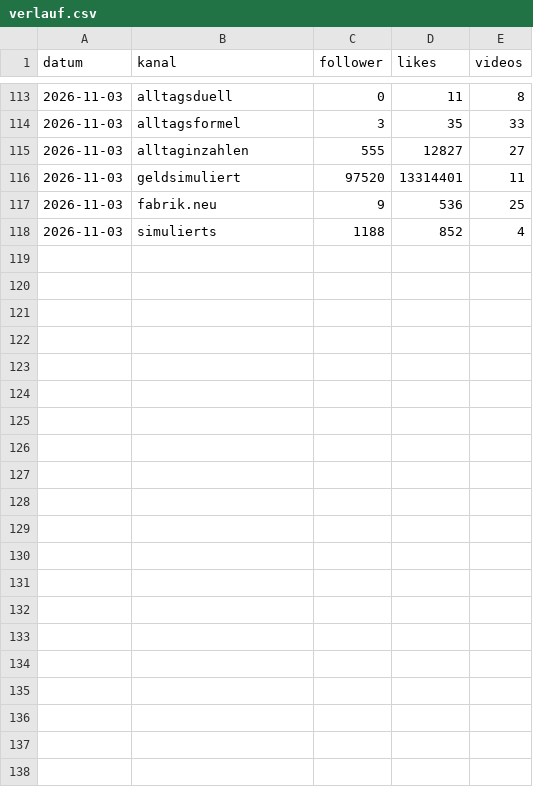
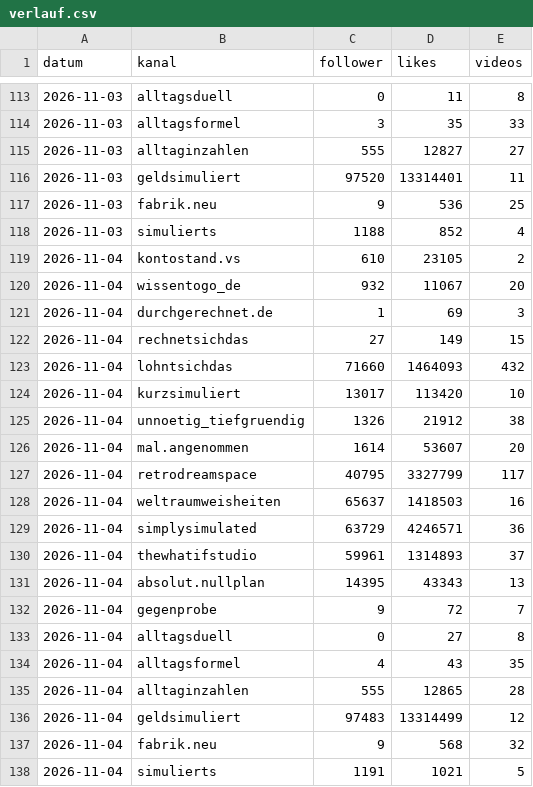
Before and after one commit to Dagjori/TikTok-Automation, a CSV file: data/monitor/verlauf.csv, drawn as a sheet; only a part is shown, gaps mark what is left out; the diff names each change by its address in the sheet, - before the commit and + after, or states it on an @@ line.

```diff
--- a/data/monitor/verlauf.csv
+++ b/data/monitor/verlauf.csv
+row 119: 2026-11-04 | kontostand.vs | 610 | 23105 | 2
+row 120: 2026-11-04 | wissentogo_de | 932 | 11067 | 20
+row 121: 2026-11-04 | durchgerechnet.de | 1 | 69 | 3
+row 122: 2026-11-04 | rechnetsichdas | 27 | 149 | 15
+row 123: 2026-11-04 | lohntsichdas | 71660 | 1464093 | 432
+row 124: 2026-11-04 | kurzsimuliert | 13017 | 113420 | 10
+row 125: 2026-11-04 | unnoetig_tiefgruendig | 1326 | 21912 | 38
+row 126: 2026-11-04 | mal.angenommen | 1614 | 53607 | 20
+row 127: 2026-11-04 | retrodreamspace | 40795 | 3327799 | 117
+row 128: 2026-11-04 | weltraumweisheiten | 65637 | 1418503 | 16
+row 129: 2026-11-04 | simplysimulated | 63729 | 4246571 | 36
+row 130: 2026-11-04 | thewhatifstudio | 59961 | 1314893 | 37
+row 131: 2026-11-04 | absolut.nullplan | 14395 | 43343 | 13
+row 132: 2026-11-04 | gegenprobe | 9 | 72 | 7
+row 133: 2026-11-04 | alltagsduell | 0 | 27 | 8
+row 134: 2026-11-04 | alltagsformel | 4 | 43 | 35
+row 135: 2026-11-04 | alltaginzahlen | 555 | 12865 | 28
+row 136: 2026-11-04 | geldsimuliert | 97483 | 13314499 | 12
+row 137: 2026-11-04 | fabrik.neu | 9 | 568 | 32
+row 138: 2026-11-04 | simulierts | 1191 | 1021 | 5
```
Also changed, not shown: data/trends/trend-log.csv.
